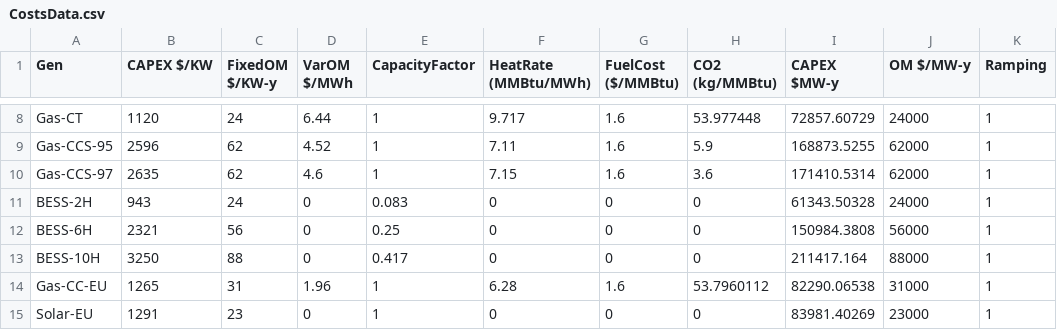
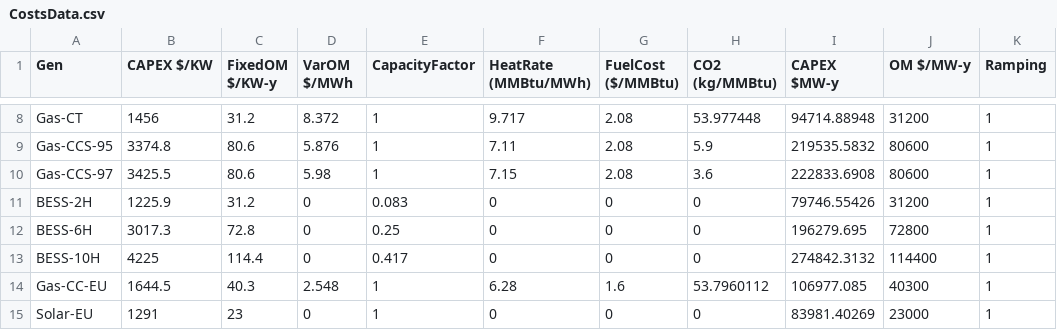
Before and after one commit to itserrano/PowerSystemPlanning_CW, a CSV file: Data/CostsData.csv, drawn as a sheet; only a part is shown, gaps mark what is left out; the diff covers the shown part only; the diff names each change by its address in the sheet, - before the commit and + after, or states it on an @@ line.

```diff
--- a/Data/CostsData.csv
+++ b/Data/CostsData.csv
-B8 (CAPEX $/KW): 1120
+B8 (CAPEX $/KW): 1456
-C8 (FixedOM $/KW-y): 24
+C8 (FixedOM $/KW-y): 31.2
-D8 (VarOM $/MWh): 6.44
+D8 (VarOM $/MWh): 8.372
-G8:G10 (FuelCost ($/MMBtu)): 1.6
+G8:G10 (FuelCost ($/MMBtu)): 2.08
-I8 (CAPEX $MW-y): 72857.60729
+I8 (CAPEX $MW-y): 94714.88948
-J8 (OM $/MW-y): 24000
+J8 (OM $/MW-y): 31200
-B9 (CAPEX $/KW): 2596
+B9 (CAPEX $/KW): 3374.8
-C9:C10 (FixedOM $/KW-y): 62
+C9:C10 (FixedOM $/KW-y): 80.6
-D9 (VarOM $/MWh): 4.52
+D9 (VarOM $/MWh): 5.876
-I9 (CAPEX $MW-y): 168873.5255
+I9 (CAPEX $MW-y): 219535.5832
-J9:J10 (OM $/MW-y): 62000
+J9:J10 (OM $/MW-y): 80600
-B10 (CAPEX $/KW): 2635
+B10 (CAPEX $/KW): 3425.5
-D10 (VarOM $/MWh): 4.6
+D10 (VarOM $/MWh): 5.98
-I10 (CAPEX $MW-y): 171410.5314
+I10 (CAPEX $MW-y): 222833.6908
-B11 (CAPEX $/KW): 943
+B11 (CAPEX $/KW): 1225.9
-C11 (FixedOM $/KW-y): 24
+C11 (FixedOM $/KW-y): 31.2
-I11 (CAPEX $MW-y): 61343.50328
+I11 (CAPEX $MW-y): 79746.55426
-J11 (OM $/MW-y): 24000
+J11 (OM $/MW-y): 31200
-B12 (CAPEX $/KW): 2321
+B12 (CAPEX $/KW): 3017.3
-C12 (FixedOM $/KW-y): 56
+C12 (FixedOM $/KW-y): 72.8
-I12 (CAPEX $MW-y): 150984.3808
+I12 (CAPEX $MW-y): 196279.695
-J12 (OM $/MW-y): 56000
+J12 (OM $/MW-y): 72800
-B13 (CAPEX $/KW): 3250
+B13 (CAPEX $/KW): 4225
-C13 (FixedOM $/KW-y): 88
+C13 (FixedOM $/KW-y): 114.4
-I13 (CAPEX $MW-y): 211417.164
+I13 (CAPEX $MW-y): 274842.3132
-J13 (OM $/MW-y): 88000
+J13 (OM $/MW-y): 114400
-B14 (CAPEX $/KW): 1265
+B14 (CAPEX $/KW): 1644.5
-C14 (FixedOM $/KW-y): 31
+C14 (FixedOM $/KW-y): 40.3
-D14 (VarOM $/MWh): 1.96
+D14 (VarOM $/MWh): 2.548
-I14 (CAPEX $MW-y): 82290.06538
+I14 (CAPEX $MW-y): 106977.085
-J14 (OM $/MW-y): 31000
+J14 (OM $/MW-y): 40300
```
Also changed, not shown: 30 edited cells elsewhere in this file, 26 other files.
